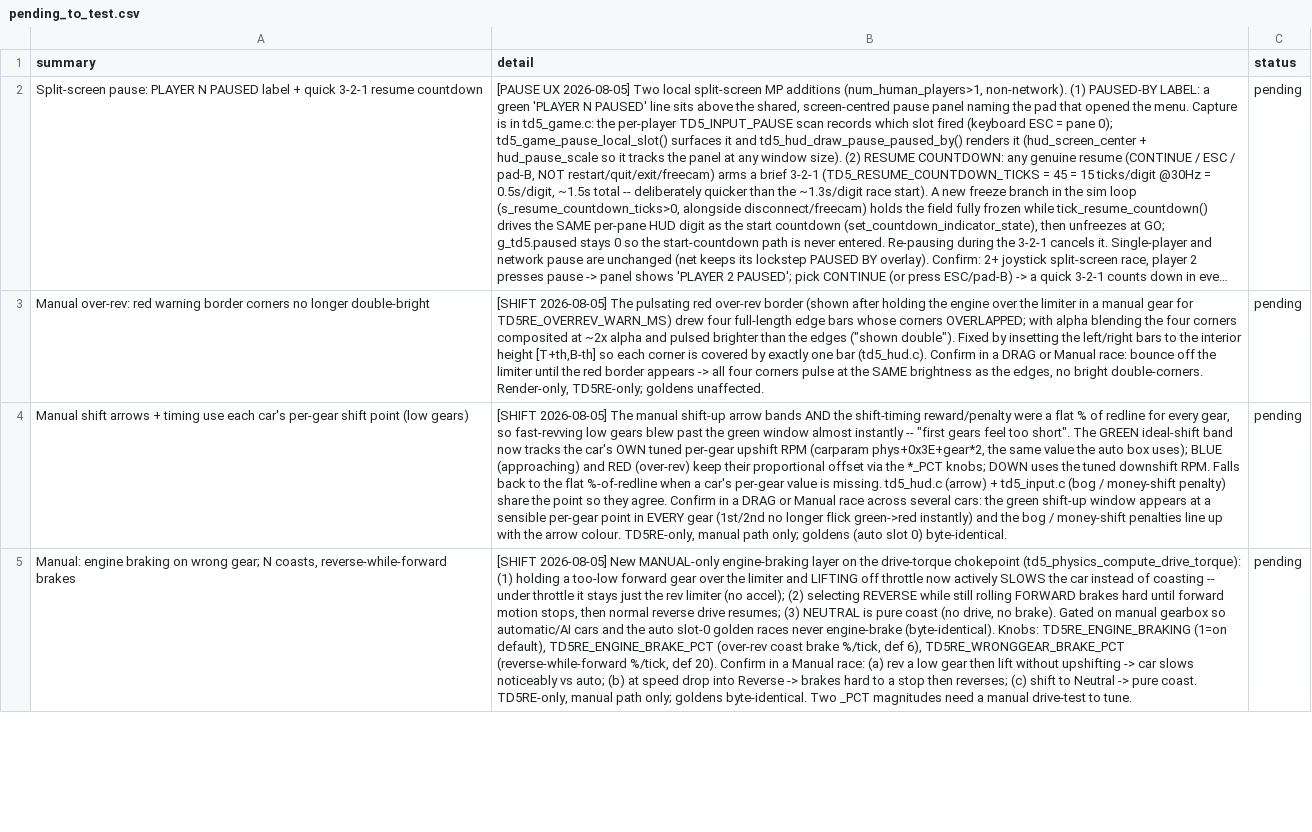
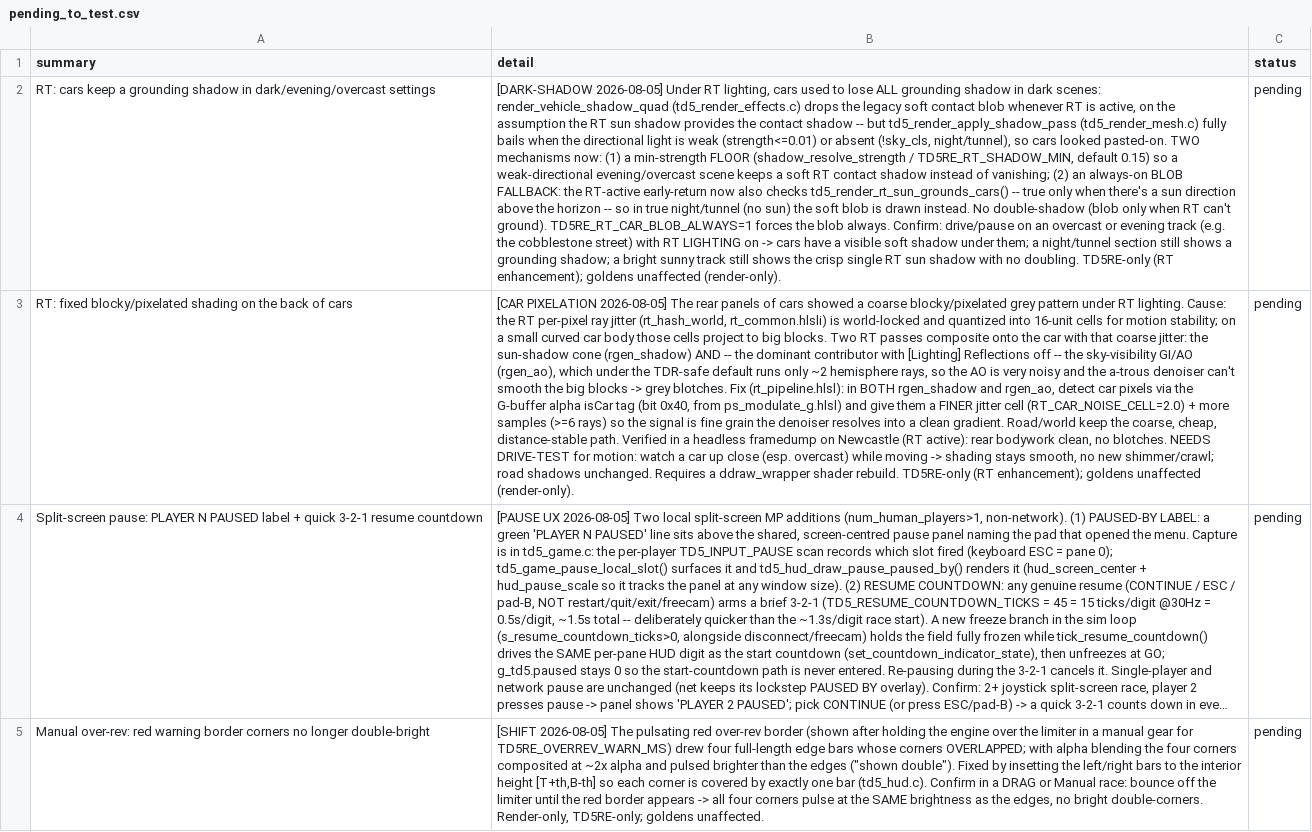
Before and after one commit to nanofives/TD5RE, a CSV file: td5mod/src/td5re/pending_to_test.csv, drawn as a sheet; only a part is shown; the shorter side is filled out with more unchanged rows; long unchanged cells end in …; the diff names each change by its address in the sheet, - before the commit and + after, or states it on an @@ line.

```diff
--- a/td5mod/src/td5re/pending_to_test.csv
+++ b/td5mod/src/td5re/pending_to_test.csv
+row 2: RT: cars keep a grounding shadow in dark/evening/overcast settings | [DARK-SHADOW 2026-08-05] Under RT lighting, cars used to lose ALL grounding shadow in dark scenes: render_vehicle_shadow_quad (td5_render_effects.c) drops the legacy soft contact blob whenever RT is active, on the assumption the RT sun shadow provides the contact shadow -- but td5_render_apply_shadow_pass (td5_render_mesh.c) fully bails when the directional light is weak (strength<=0.01) or absent (!sky_cls, night/tunnel), so cars looked pasted-on. TWO mechanisms now: (1) a min-strength FLOOR (shadow_resolve_strength / TD5RE_RT_SHADOW_MIN, default 0.15) so a weak-directional evening/overcast scene keeps a soft RT contact shadow instead of vanishing; (2) an always-on BLOB FALLBACK: the RT-active early-return now also checks td5_render_rt_sun_grounds_cars() -- true only when there's a sun direction above the horizon -- so in true night/tunnel (no sun) the soft blob is drawn instead. No double-shadow (blob only when RT can't ground). TD5RE_RT_CAR_BLOB_ALWAYS=1 forces the blob always. Confirm: drive/pause on an overcast or evening track (e.g. the cobblestone street) with RT LIGHTING on -> cars have a visible soft shadow under them; a night/tunnel section still shows a grounding shadow; a bright sunny track still shows the crisp single RT sun shadow with no doubling. TD5RE-only (RT enhancement); goldens unaffected (render-only). | pending
+row 3: RT: fixed blocky/pixelated shading on the back of cars | [CAR PIXELATION 2026-08-05] The rear panels of cars showed a coarse blocky/pixelated grey pattern under RT lighting. Cause: the RT per-pixel ray jitter (rt_hash_world, rt_common.hlsli) is world-locked and quantized into 16-unit cells for motion stability; on a small curved car body those cells project to big blocks. Two RT passes composite onto the car with that coarse jitter: the sun-shadow cone (rgen_shadow) AND -- the dominant contributor with [Lighting] Reflections off -- the sky-visibility GI/AO (rgen_ao), which under the TDR-safe default runs only ~2 hemisphere rays, so the AO is very noisy and the a-trous denoiser can't smooth the big blocks -> grey blotches. Fix (rt_pipeline.hlsl): in BOTH rgen_shadow and rgen_ao, detect car pixels via the G-buffer alpha isCar tag (bit 0x40, from ps_modulate_g.hlsl) and give them a FINER jitter cell (RT_CAR_NOISE_CELL=2.0) + more samples (>=6 rays) so the signal is fine grain the denoiser resolves into a clean gradient. Road/world keep the coarse, cheap, distance-stable path. Verified in a headless framedump on Newcastle (RT active): rear bodywork clean, no blotches. NEEDS DRIVE-TEST for motion: watch a car up close (esp. overcast) while moving -> shading stays smooth, no new shimmer/crawl; road shadows unchanged. Requires a ddraw_wrapper shader rebuild. TD5RE-only (RT enhancement); goldens unaffected (render-only). | pending
```
Also changed, not shown: 7 other files.
